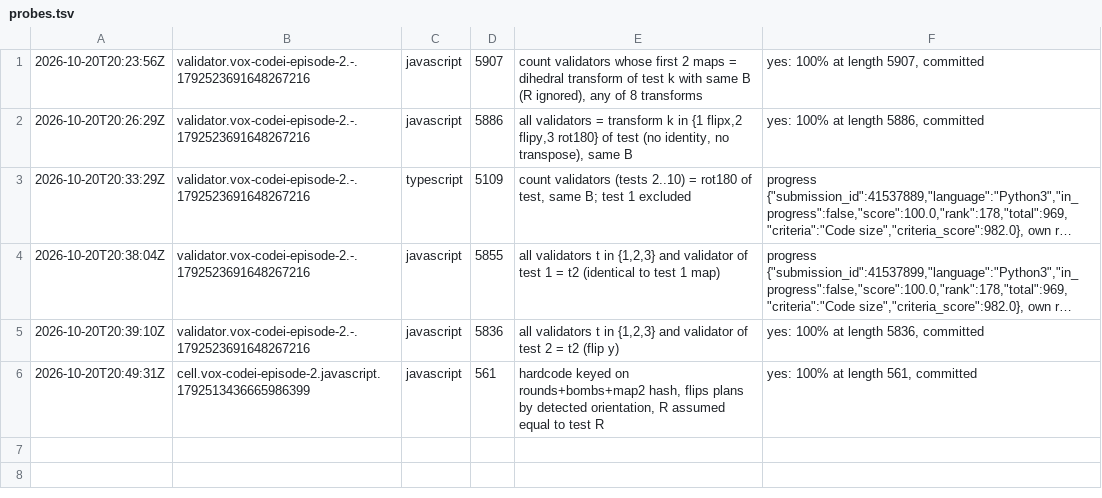
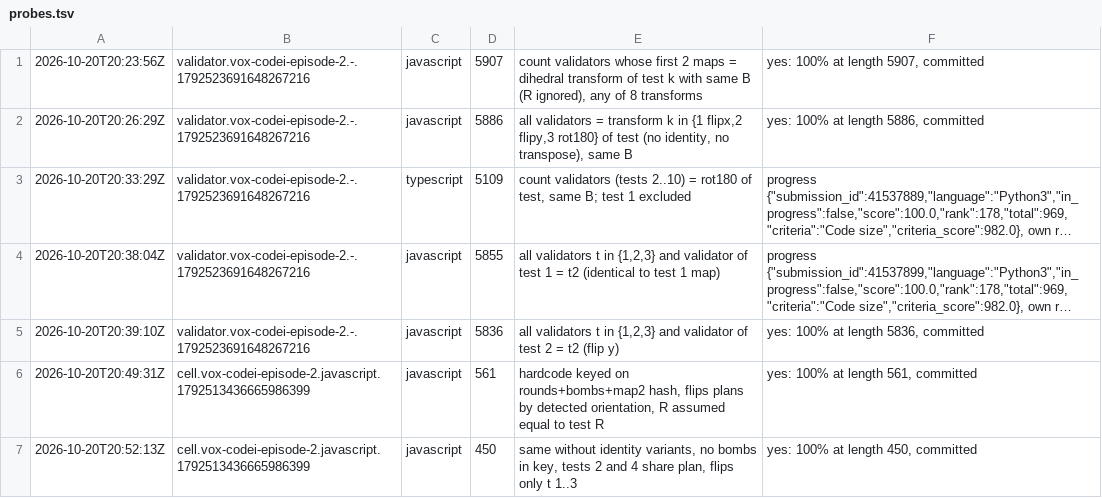
Before and after one commit to Alexdelia/puzzle, a TSV file: codingame/codegolf/puzzle/vox-codei-episode-2/probe/probes.tsv, drawn as a sheet; long unchanged cells end in …; the diff names each change by its address in the sheet, - before the commit and + after, or states it on an @@ line.

Commit message:
chore(golf): probes vox-codei-episode-2

```diff
--- a/codingame/codegolf/puzzle/vox-codei-episode-2/probe/probes.tsv
+++ b/codingame/codegolf/puzzle/vox-codei-episode-2/probe/probes.tsv
+row 7: 2026-10-20T20:52:13Z | cell.vox-codei-episode-2.javascript.1792513436665986399 | javascript | 450 | same without identity variants, no bombs in key, tests 2 and 4 share plan, flips only t 1..3 | yes: 100% at length 450, committed
```
Also changed, not shown: 1 other file.
